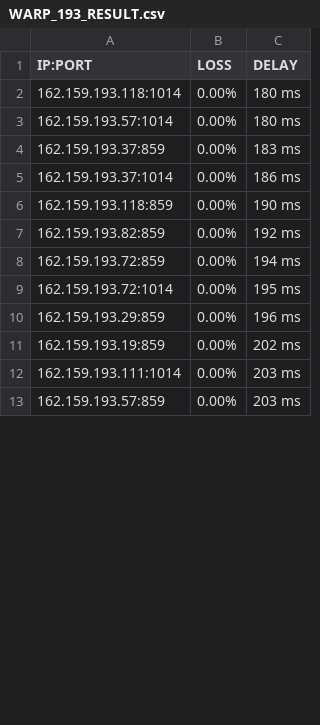
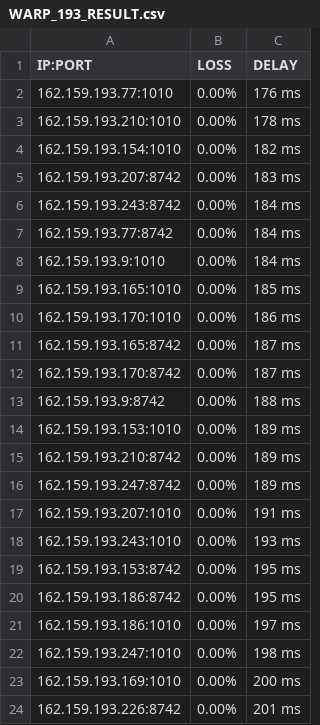
Before and after one commit to blesdmm/WARP2sub, a CSV file: WARP_193_RESULT.csv, drawn as a sheet; only a part is shown; the diff covers the shown part only.

```diff
--- a/WARP_193_RESULT.csv
+++ b/WARP_193_RESULT.csv
@@ -1,13 +1,24 @@
 IP:PORT, LOSS, DELAY
-162.159.193.118:1014,0.00%,180 ms
-162.159.193.57:1014,0.00%,180 ms
-162.159.193.37:859,0.00%,183 ms
-162.159.193.37:1014,0.00%,186 ms
-162.159.193.118:859,0.00%,190 ms
-162.159.193.82:859,0.00%,192 ms
-162.159.193.72:859,0.00%,194 ms
-162.159.193.72:1014,0.00%,195 ms
-162.159.193.29:859,0.00%,196 ms
-162.159.193.19:859,0.00%,202 ms
-162.159.193.111:1014,0.00%,203 ms
-162.159.193.57:859,0.00%,203 ms
+162.159.193.77:1010,0.00%,176 ms
+162.159.193.210:1010,0.00%,178 ms
+162.159.193.154:1010,0.00%,182 ms
+162.159.193.207:8742,0.00%,183 ms
+162.159.193.243:8742,0.00%,184 ms
+162.159.193.77:8742,0.00%,184 ms
+162.159.193.9:1010,0.00%,184 ms
+162.159.193.165:1010,0.00%,185 ms
+162.159.193.170:1010,0.00%,186 ms
+162.159.193.165:8742,0.00%,187 ms
+162.159.193.170:8742,0.00%,187 ms
+162.159.193.9:8742,0.00%,188 ms
+162.159.193.153:1010,0.00%,189 ms
+162.159.193.210:8742,0.00%,189 ms
+162.159.193.247:8742,0.00%,189 ms
+162.159.193.207:1010,0.00%,191 ms
+162.159.193.243:1010,0.00%,193 ms
+162.159.193.153:8742,0.00%,195 ms
+162.159.193.186:8742,0.00%,195 ms
+162.159.193.186:1010,0.00%,197 ms
+162.159.193.247:1010,0.00%,198 ms
+162.159.193.169:1010,0.00%,200 ms
+162.159.193.226:8742,0.00%,201 ms
```
Also changed, not shown: 14 removed rows and 9 edited cells elsewhere in this file, WARP_BEST_RESULT.csv, WARP_DIFF_RESULT.csv, 3 other files.
